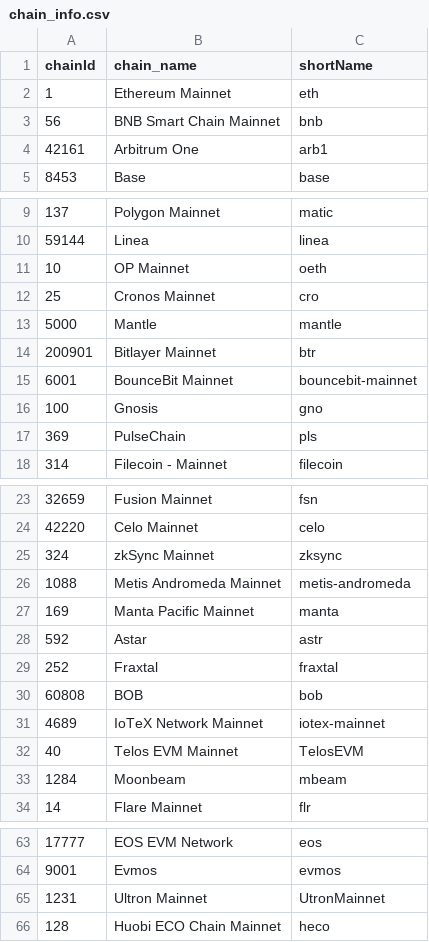
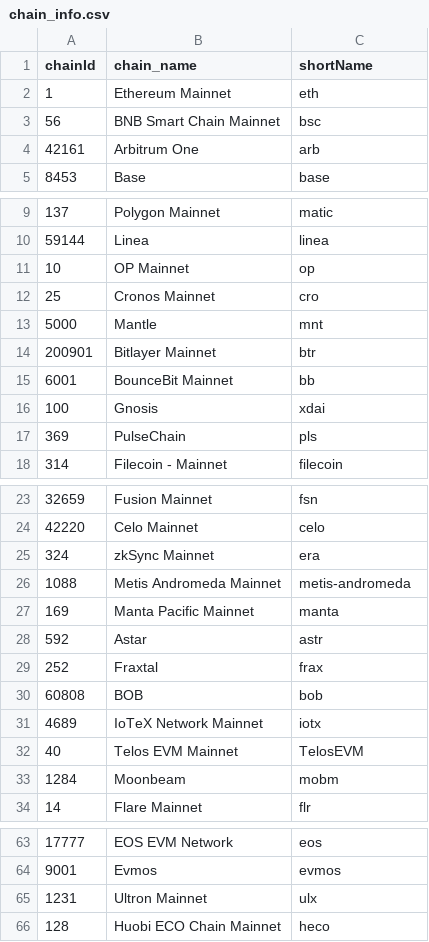
Before and after one commit to bixia/Tx_Intent_Parser, a CSV file: data/common/chain_info.csv, drawn as a sheet; only a part is shown, gaps mark what is left out; the diff covers the shown part only.

```diff
--- a/data/common/chain_info.csv
+++ b/data/common/chain_info.csv
@@ -2,4 +2,4 @@ chainId,chain_name,shortName
 1,Ethereum Mainnet,eth
-56,BNB Smart Chain Mainnet,bnb
-42161,Arbitrum One,arb1
+56,BNB Smart Chain Mainnet,bsc
+42161,Arbitrum One,arb
 8453,Base,base
@@ -10,8 +10,8 @@ chainId,chain_name,shortName
 59144,Linea,linea
-10,OP Mainnet,oeth
+10,OP Mainnet,op
 25,Cronos Mainnet,cro
-5000,Mantle,mantle
+5000,Mantle,mnt
 200901,Bitlayer Mainnet,btr
-6001,BounceBit Mainnet,bouncebit-mainnet
-100,Gnosis,gno
+6001,BounceBit Mainnet,bb
+100,Gnosis,xdai
 369,PulseChain,pls
@@ -24,3 +24,3 @@ chainId,chain_name,shortName
 42220,Celo Mainnet,celo
-324,zkSync Mainnet,zksync
+324,zkSync Mainnet,era
 1088,Metis Andromeda Mainnet,metis-andromeda
@@ -28,7 +28,7 @@ chainId,chain_name,shortName
 592,Astar,astr
-252,Fraxtal,fraxtal
+252,Fraxtal,frax
 60808,BOB,bob
-4689,IoTeX Network Mainnet,iotex-mainnet
+4689,IoTeX Network Mainnet,iotx
 40,Telos EVM Mainnet,TelosEVM
-1284,Moonbeam,mbeam
+1284,Moonbeam,mobm
 14,Flare Mainnet,flr
@@ -64,3 +64,3 @@ chainId,chain_name,shortName
 9001,Evmos,evmos
-1231,Ultron Mainnet,UtronMainnet
+1231,Ultron Mainnet,ulx
 128,Huobi ECO Chain Mainnet,heco
```
Also changed, not shown: 6 edited cells elsewhere in this file, 4 other files.
